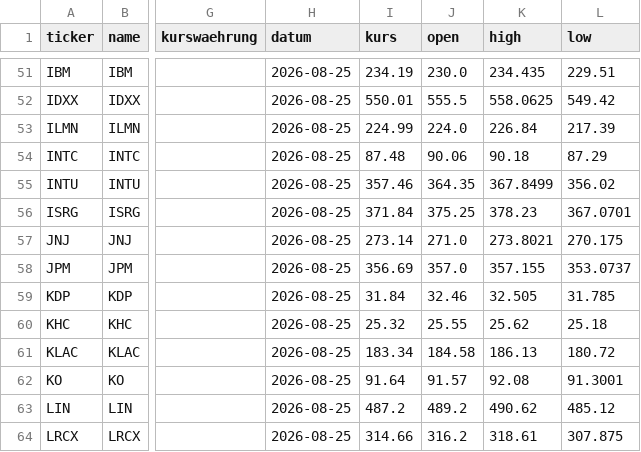
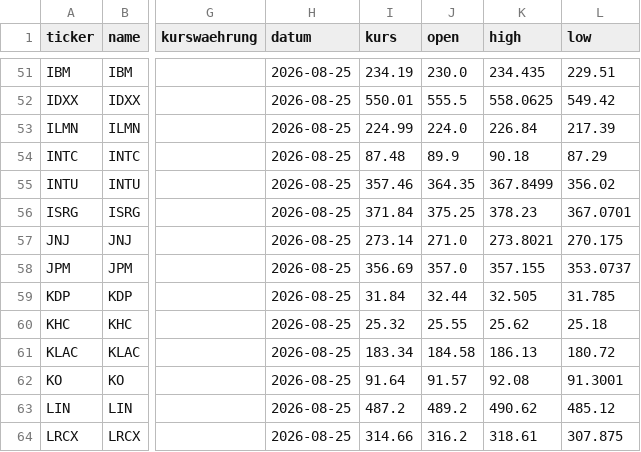
Before and after one commit to hahnpeterph-pixel/boersen-screening, a CSV file: docs/marktdaten.csv, drawn as a sheet; only a part is shown, gaps mark what is left out; the diff covers the shown part only; the diff names each change by its address in the sheet, - before the commit and + after, or states it on an @@ line.

```diff
--- a/docs/marktdaten.csv
+++ b/docs/marktdaten.csv
-J54 (open): 90.06
+J54 (open): 89.9
-J59 (open): 32.46
+J59 (open): 32.44
```
Also changed, not shown: 55 edited cells elsewhere in this file, docs/stundenwache.csv, 6 other files.
